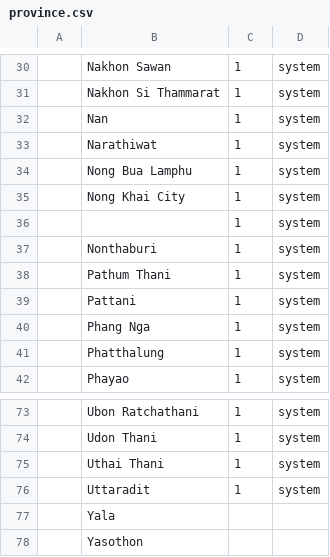
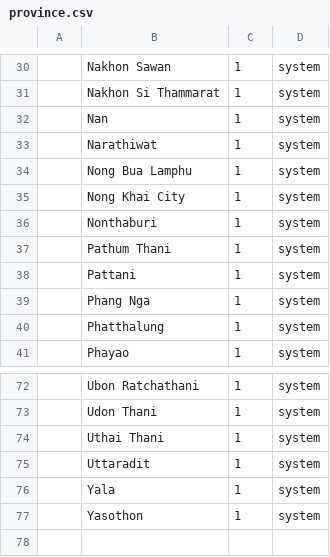
Before and after one commit to hibarifc/Nodejsapi, a CSV file: Database/province.csv, drawn as a sheet; only a part is shown, gaps mark what is left out; removed rows and columns are numbered as before the commit, all else as after; the diff names each change by its address in the sheet, - before the commit and + after, or states it on an @@ line.

```diff
--- a/Database/province.csv
+++ b/Database/province.csv
-row 36:  |  | 1 | system
-C76:C77: (empty)
+C76:C77: 1
-D76:D77: (empty)
+D76:D77: system
```
Also changed, not shown: 5 other files.
